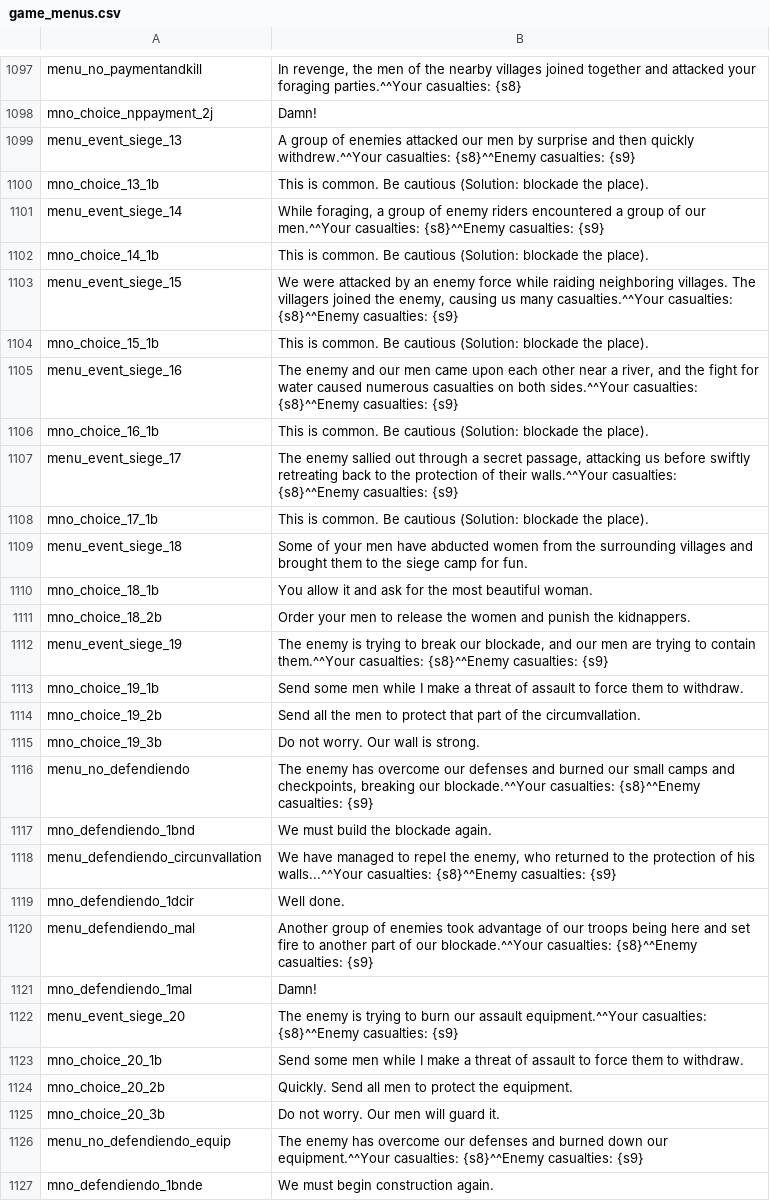
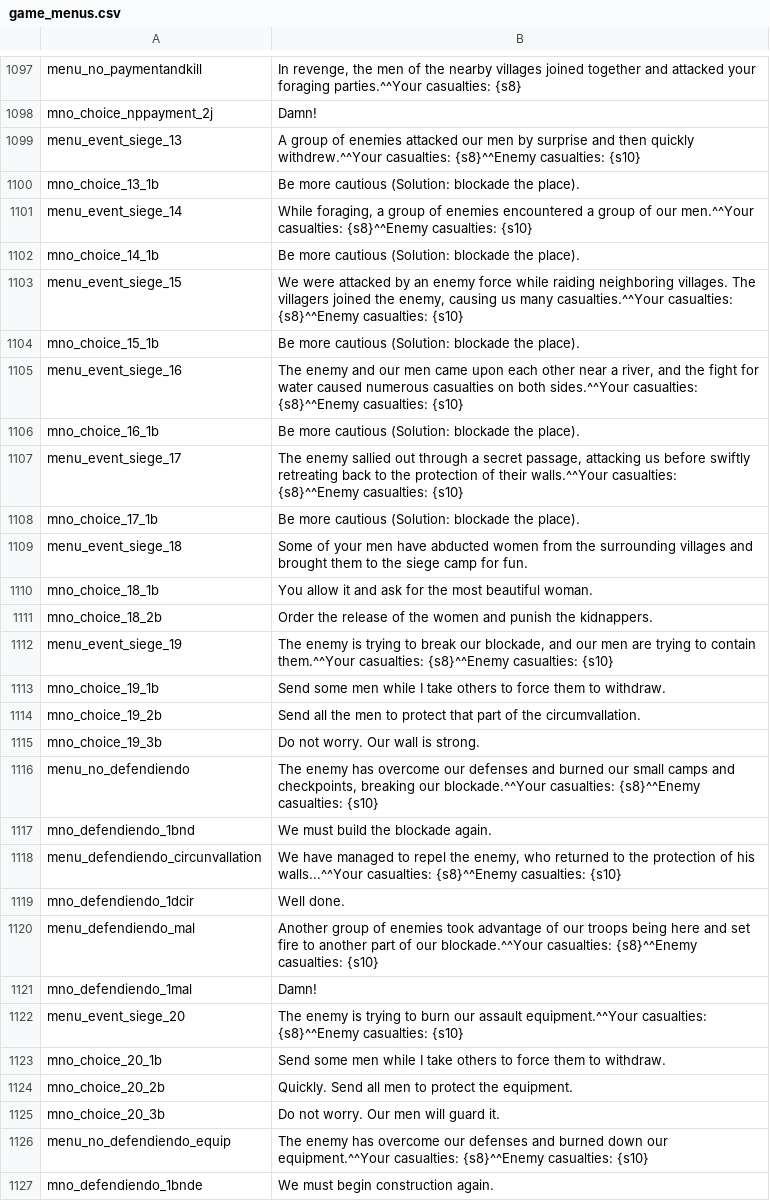
Before and after one commit to FabianoIlCapo/warband-vc-l10n, a CSV file: en/game_menus.csv, drawn as a sheet; only a part is shown, gaps mark what is left out; the diff covers the shown part only.

```diff
--- a/en/game_menus.csv
+++ b/en/game_menus.csv
@@ -1098,30 +1098,30 @@ menu_no_paymentandkill|In revenge, the men of the nearby villages joined togethe
 mno_choice_nppayment_2j|Damn!
-menu_event_siege_13|A group of enemies attacked our men by surprise and then quickly withdrew.^^Your casualties: {s8}^^Enemy casualties: {s9}
-mno_choice_13_1b|This is common. Be cautious (Solution: blockade the place).
-menu_event_siege_14|While foraging, a group of enemy riders encountered a group of our men.^^Your casualties: {s8}^^Enemy casualties: {s9}
-mno_choice_14_1b|This is common. Be cautious (Solution: blockade the place).
-menu_event_siege_15|We were attacked by an enemy force while raiding neighboring villages. The villagers joined the enemy, causing us many casualties.^^Your casualties: {s8}^^Enemy casualties: {s9}
-mno_choice_15_1b|This is common. Be cautious (Solution: blockade the place).
-menu_event_siege_16|The enemy and our men came upon each other near a river, and the fight for water caused numerous casualties on both sides.^^Your casualties: {s8}^^Enemy casualties: {s9}
-mno_choice_16_1b|This is common. Be cautious (Solution: blockade the place).
-menu_event_siege_17|The enemy sallied out through a secret passage, attacking us before swiftly retreating back to the protection of their walls.^^Your casualties: {s8}^^Enemy casualties: {s9}
-mno_choice_17_1b|This is common. Be cautious (Solution: blockade the place).
+menu_event_siege_13|A group of enemies attacked our men by surprise and then quickly withdrew.^^Your casualties: {s8}^^Enemy casualties: {s10}
+mno_choice_13_1b|Be more cautious (Solution: blockade the place).
+menu_event_siege_14|While foraging, a group of enemies encountered a group of our men.^^Your casualties: {s8}^^Enemy casualties: {s10}
+mno_choice_14_1b|Be more cautious (Solution: blockade the place).
+menu_event_siege_15|We were attacked by an enemy force while raiding neighboring villages. The villagers joined the enemy, causing us many casualties.^^Your casualties: {s8}^^Enemy casualties: {s10}
+mno_choice_15_1b|Be more cautious (Solution: blockade the place).
+menu_event_siege_16|The enemy and our men came upon each other near a river, and the fight for water caused numerous casualties on both sides.^^Your casualties: {s8}^^Enemy casualties: {s10}
+mno_choice_16_1b|Be more cautious (Solution: blockade the place).
+menu_event_siege_17|The enemy sallied out through a secret passage, attacking us before swiftly retreating back to the protection of their walls.^^Your casualties: {s8}^^Enemy casualties: {s10}
+mno_choice_17_1b|Be more cautious (Solution: blockade the place).
 menu_event_siege_18|Some of your men have abducted women from the surrounding villages and brought them to the siege camp for fun.
 mno_choice_18_1b|You allow it and ask for the most beautiful woman.
-mno_choice_18_2b|Order your men to release the women and punish the kidnappers.
-menu_event_siege_19|The enemy is trying to break our blockade, and our men are trying to contain them.^^Your casualties: {s8}^^Enemy casualties: {s9}
-mno_choice_19_1b|Send some men while I make a threat of assault to force them to withdraw.
+mno_choice_18_2b|Order the release of the women and punish the kidnappers.
+menu_event_siege_19|The enemy is trying to break our blockade, and our men are trying to contain them.^^Your casualties: {s8}^^Enemy casualties: {s10}
+mno_choice_19_1b|Send some men while I take others to force them to withdraw.
 mno_choice_19_2b|Send all the men to protect that part of the circumvallation.
 mno_choice_19_3b|Do not worry. Our wall is strong.
-menu_no_defendiendo|The enemy has overcome our defenses and burned our small camps and checkpoints, breaking our blockade.^^Your casualties: {s8}^^Enemy casualties: {s9}
+menu_no_defendiendo|The enemy has overcome our defenses and burned our small camps and checkpoints, breaking our blockade.^^Your casualties: {s8}^^Enemy casualties: {s10}
 mno_defendiendo_1bnd|We must build the blockade again.
-menu_defendiendo_circunvallation|We have managed to repel the enemy, who returned to the protection of his walls...^^Your casualties: {s8}^^Enemy casualties: {s9}
+menu_defendiendo_circunvallation|We have managed to repel the enemy, who returned to the protection of his walls...^^Your casualties: {s8}^^Enemy casualties: {s10}
 mno_defendiendo_1dcir|Well done.
-menu_defendiendo_mal|Another group of enemies took advantage of our troops being here and set fire to another part of our blockade.^^Your casualties: {s8}^^Enemy casualties: {s9}
+menu_defendiendo_mal|Another group of enemies took advantage of our troops being here and set fire to another part of our blockade.^^Your casualties: {s8}^^Enemy casualties: {s10}
 mno_defendiendo_1mal|Damn!
-menu_event_siege_20|The enemy is trying to burn our assault equipment.^^Your casualties: {s8}^^Enemy casualties: {s9}
-mno_choice_20_1b|Send some men while I make a threat of assault to force them to withdraw.
+menu_event_siege_20|The enemy is trying to burn our assault equipment.^^Your casualties: {s8}^^Enemy casualties: {s10}
+mno_choice_20_1b|Send some men while I take others to force them to withdraw.
 mno_choice_20_2b|Quickly. Send all men to protect the equipment.
 mno_choice_20_3b|Do not worry. Our men will guard it.
-menu_no_defendiendo_equip|The enemy has overcome our defenses and burned down our equipment.^^Your casualties: {s8}^^Enemy casualties: {s9}
+menu_no_defendiendo_equip|The enemy has overcome our defenses and burned down our equipment.^^Your casualties: {s8}^^Enemy casualties: {s10}
 mno_defendiendo_1bnde|We must begin construction again.
```
Also changed, not shown: 63 edited cells elsewhere in this file, en/dialogs.csv, en/item_kinds.csv, 4 other files.
